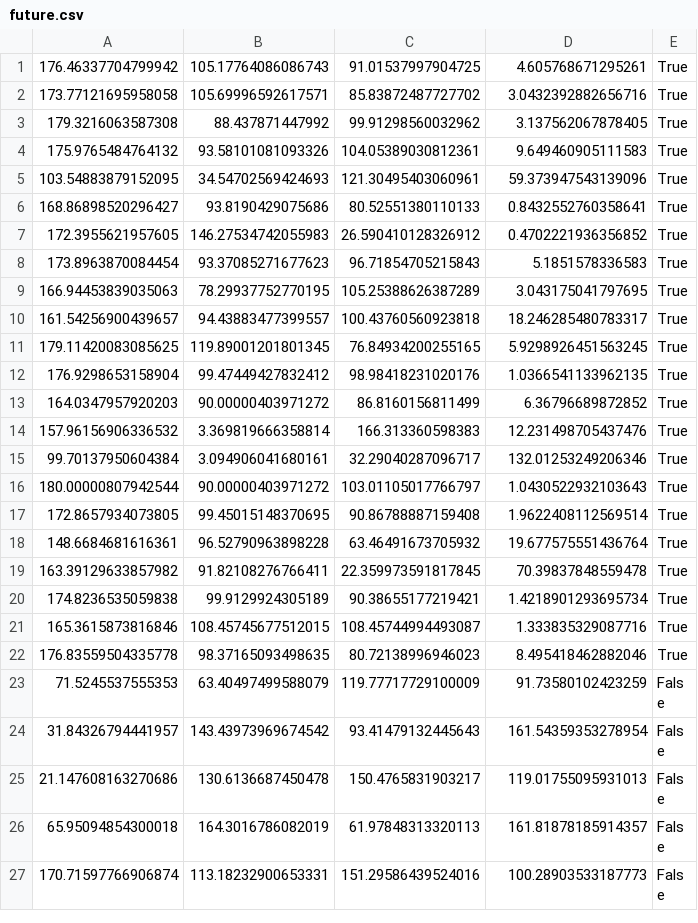
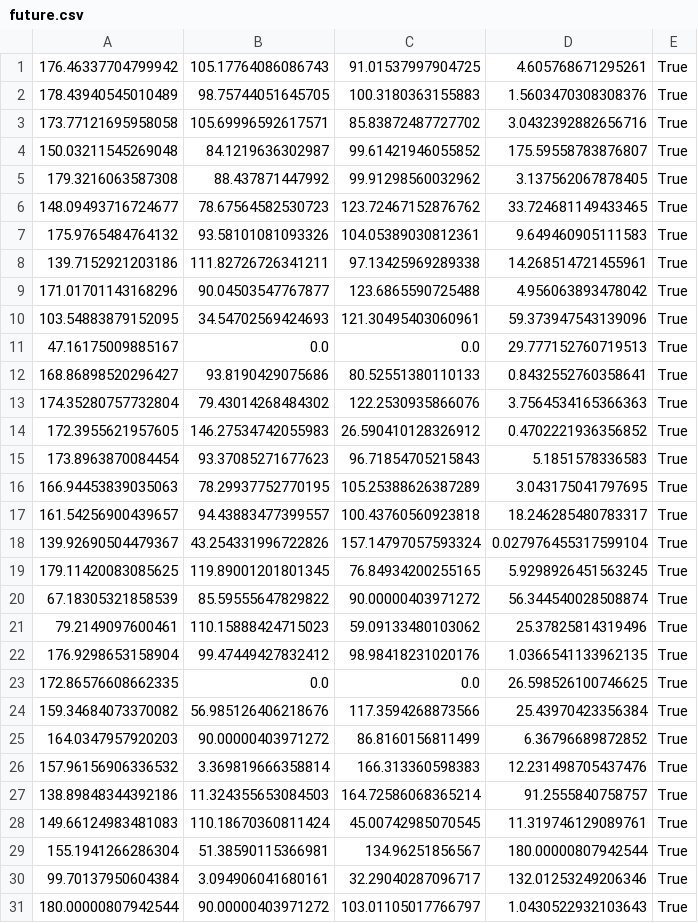
Before and after one commit to Muuuchen/SCH_Model, a CSV file: res/future.csv, drawn as a sheet; only a part is shown; the shorter side is filled out with more unchanged rows; the diff covers the shown part only; the diff names each change by its address in the sheet, - before the commit and + after, or states it on an @@ line.

```diff
--- a/res/future.csv
+++ b/res/future.csv
+row 2: 178.43940545010489 | 98.75744051645705 | 100.3180363155883 | 1.5603470308308376 | True
+row 4: 150.03211545269048 | 84.1219636302987 | 99.61421946055852 | 175.59558783876807 | True
+row 6: 148.09493716724677 | 78.67564582530723 | 123.72467152876762 | 33.724681149433465 | True
+row 8: 139.7152921203186 | 111.82726726341211 | 97.13425969289338 | 14.268514721455961 | True
+row 9: 171.01701143168296 | 90.04503547767877 | 123.6865590725488 | 4.956063893478042 | True
+row 11: 47.16175009885167 | 0.0 | 0.0 | 29.777152760719513 | True
+row 13: 174.35280757732804 | 79.43014268484302 | 122.2530935866076 | 3.7564534165366363 | True
+row 18: 139.92690504479367 | 43.254331996722826 | 157.14797057593324 | 0.027976455317599104 | True
+row 20: 67.18305321858539 | 85.59555647829822 | 90.00000403971272 | 56.344540028508874 | True
+row 21: 79.2149097600461 | 110.15888424715023 | 59.09133480103062 | 25.37825814319496 | True
+row 23: 172.86576608662335 | 0.0 | 0.0 | 26.598526100746625 | True
+row 24: 159.34684073370082 | 56.985126406218676 | 117.3594268873566 | 25.43970423356384 | True
+row 27: 138.89848344392186 | 11.324355653084503 | 164.72586068365214 | 91.2555840758757 | True
+row 28: 149.66124983481083 | 110.18670360811424 | 45.00742985070545 | 11.319746129089761 | True
+row 29: 155.1941266286304 | 51.38590115366981 | 134.96251856567 | 180.00000807942544 | True
```
Also changed, not shown: 24 added rows elsewhere in this file, 8 other files.
